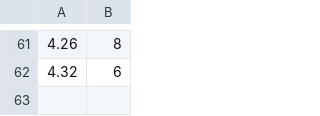
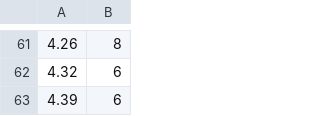
Before and after one commit to lemonadetechnolab/lemonadetechnolab.github.io, a CSV file: datalog_turb.csv, drawn as a sheet; only a part is shown, gaps mark what is left out.

Commit message:
Wed Nov 18 15:57:01 2020

```diff
--- a/datalog_turb.csv
+++ b/datalog_turb.csv
@@ -62 +62,2 @@
 4.32,6
+4.39,6
```
